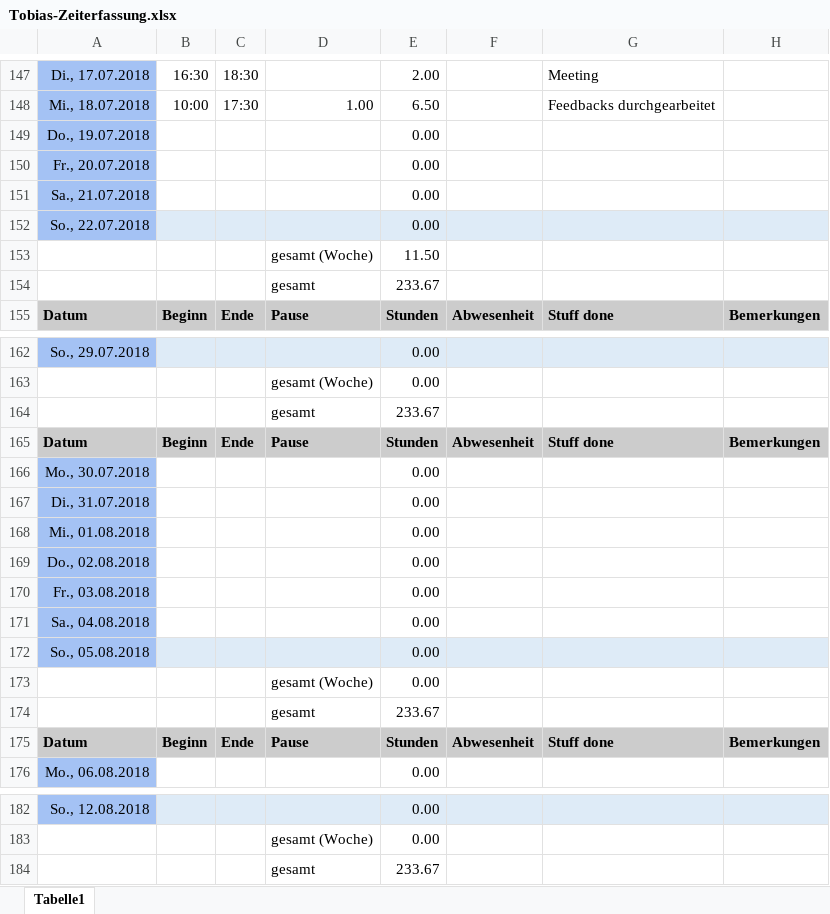
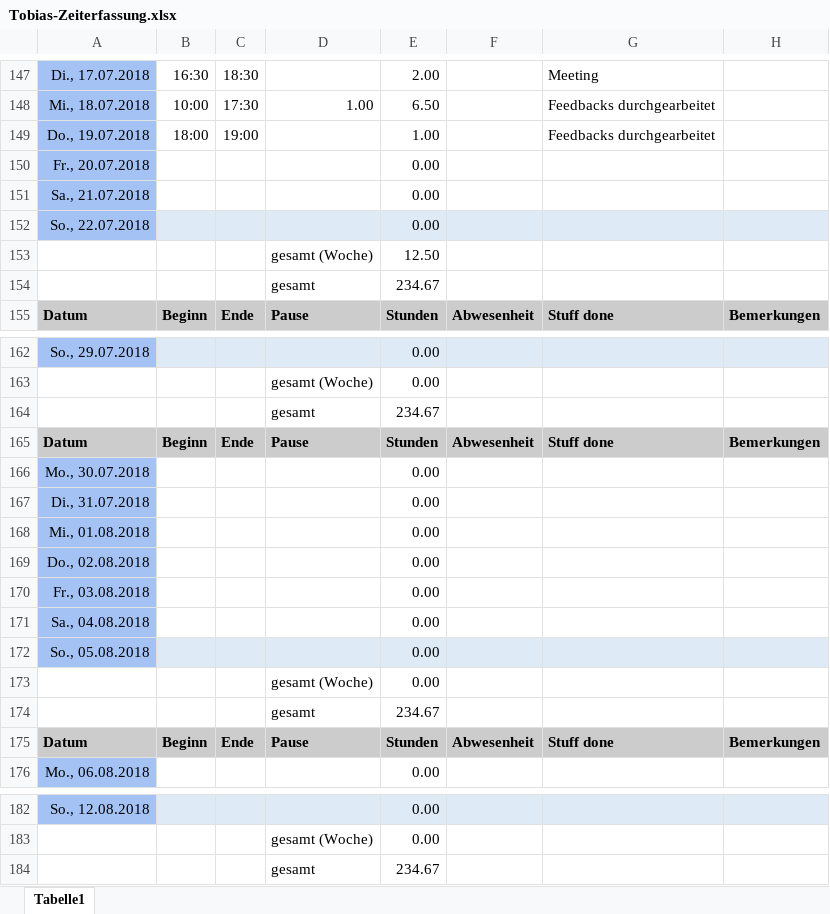
Before and after one commit to ArtjomProGrammer/Voodoo, an Excel workbook: _WIP/Tobias/Tobias-Zeiterfassung.xlsx, sheet Tabelle1, drawn as a sheet; only a part is shown, gaps mark what is left out; values as stored, in another font and other column widths than the file's, no borders; removed rows and columns are numbered as before the commit, all else as after; the diff names each change by its address in the sheet, - before the commit and + after, or states it on an @@ line.

```diff
--- a/_WIP/Tobias/Tobias-Zeiterfassung.xlsx (sheet Tabelle1)
+++ b/_WIP/Tobias/Tobias-Zeiterfassung.xlsx (sheet Tabelle1)
-row 149: Do., 19.07.2018 |  |  |  | 0.00
+row 149: Do., 19.07.2018 | 18:00 | 19:00 |  | 1.00 |  | Feedbacks durchgearbeitet
-E153: 11.50
+E153: 12.50
-E154: 233.67
+E154: 234.67
-E164: 233.67
+E164: 234.67
-E174: 233.67
+E174: 234.67
-E184: 233.67
+E184: 234.67
```
Also changed, not shown: _Feedback/PlayTest_Feedback.xlsx, 1 other file.
